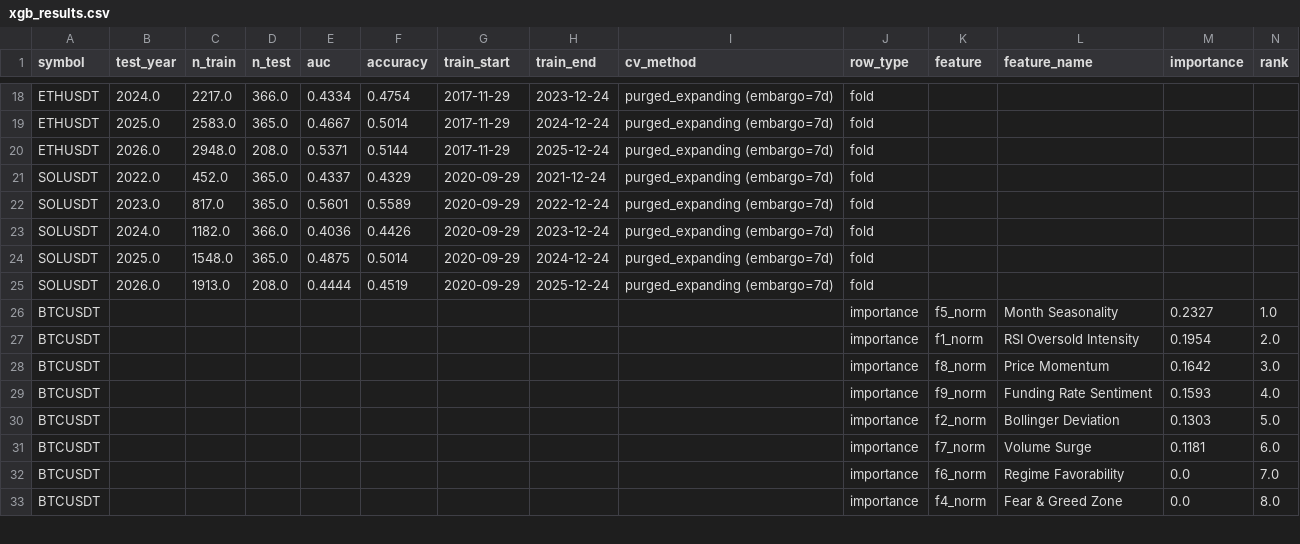
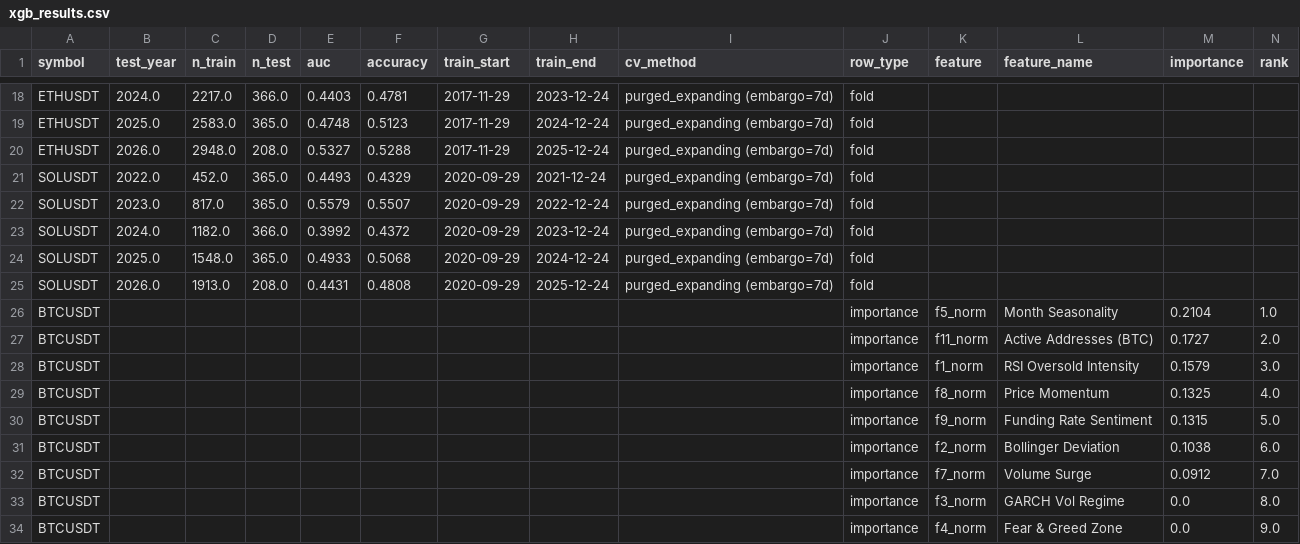
Before and after one commit to AnkeYan/crypto-pattern-lab-demo-FYP, a CSV file: web/public/data/xgb_results.csv, drawn as a sheet; only a part is shown, gaps mark what is left out; addresses are those after the commit; the diff covers the shown part only; the diff names each change by its address in the sheet, - before the commit and + after, or states it on an @@ line.

Commit message:
feat: F11 Active Addresses (Blockchain.com) — 11-factor calibration + XGBoost

```diff
--- a/web/public/data/xgb_results.csv
+++ b/web/public/data/xgb_results.csv
-E18 (auc): 0.4334
+E18 (auc): 0.4403
-F18 (accuracy): 0.4754
+F18 (accuracy): 0.4781
-E19 (auc): 0.4667
+E19 (auc): 0.4748
-F19 (accuracy): 0.5014
+F19 (accuracy): 0.5123
-E20 (auc): 0.5371
+E20 (auc): 0.5327
-F20 (accuracy): 0.5144
+F20 (accuracy): 0.5288
-E21 (auc): 0.4337
+E21 (auc): 0.4493
-E22 (auc): 0.5601
+E22 (auc): 0.5579
-F22 (accuracy): 0.5589
+F22 (accuracy): 0.5507
-E23 (auc): 0.4036
+E23 (auc): 0.3992
-F23 (accuracy): 0.4426
+F23 (accuracy): 0.4372
-E24 (auc): 0.4875
+E24 (auc): 0.4933
-F24 (accuracy): 0.5014
+F24 (accuracy): 0.5068
-E25 (auc): 0.4444
+E25 (auc): 0.4431
-F25 (accuracy): 0.4519
+F25 (accuracy): 0.4808
-M26 (importance): 0.2327
+M26 (importance): 0.2104
+row 27: BTCUSDT |  |  |  |  |  |  |  |  | importance | f11_norm | Active Addresses (BTC) | 0.1727 | 2.0
-M28 (importance): 0.1954
+M28 (importance): 0.1579
-N28 (rank): 2.0
+N28 (rank): 3.0
-M29 (importance): 0.1642
+M29 (importance): 0.1325
-N29 (rank): 3.0
+N29 (rank): 4.0
-M30 (importance): 0.1593
+M30 (importance): 0.1315
-N30 (rank): 4.0
+N30 (rank): 5.0
-M31 (importance): 0.1303
+M31 (importance): 0.1038
-N31 (rank): 5.0
+N31 (rank): 6.0
-M32 (importance): 0.1181
+M32 (importance): 0.0912
-N32 (rank): 6.0
+N32 (rank): 7.0
-K33 (feature): f6_norm
+K33 (feature): f3_norm
-L33 (feature_name): Regime Favorability
+L33 (feature_name): GARCH Vol Regime
-N33 (rank): 7.0
+N33 (rank): 8.0
-N34 (rank): 8.0
+N34 (rank): 9.0
```
Also changed, not shown: 2 added rows and 63 edited cells elsewhere in this file, 7 other files.
